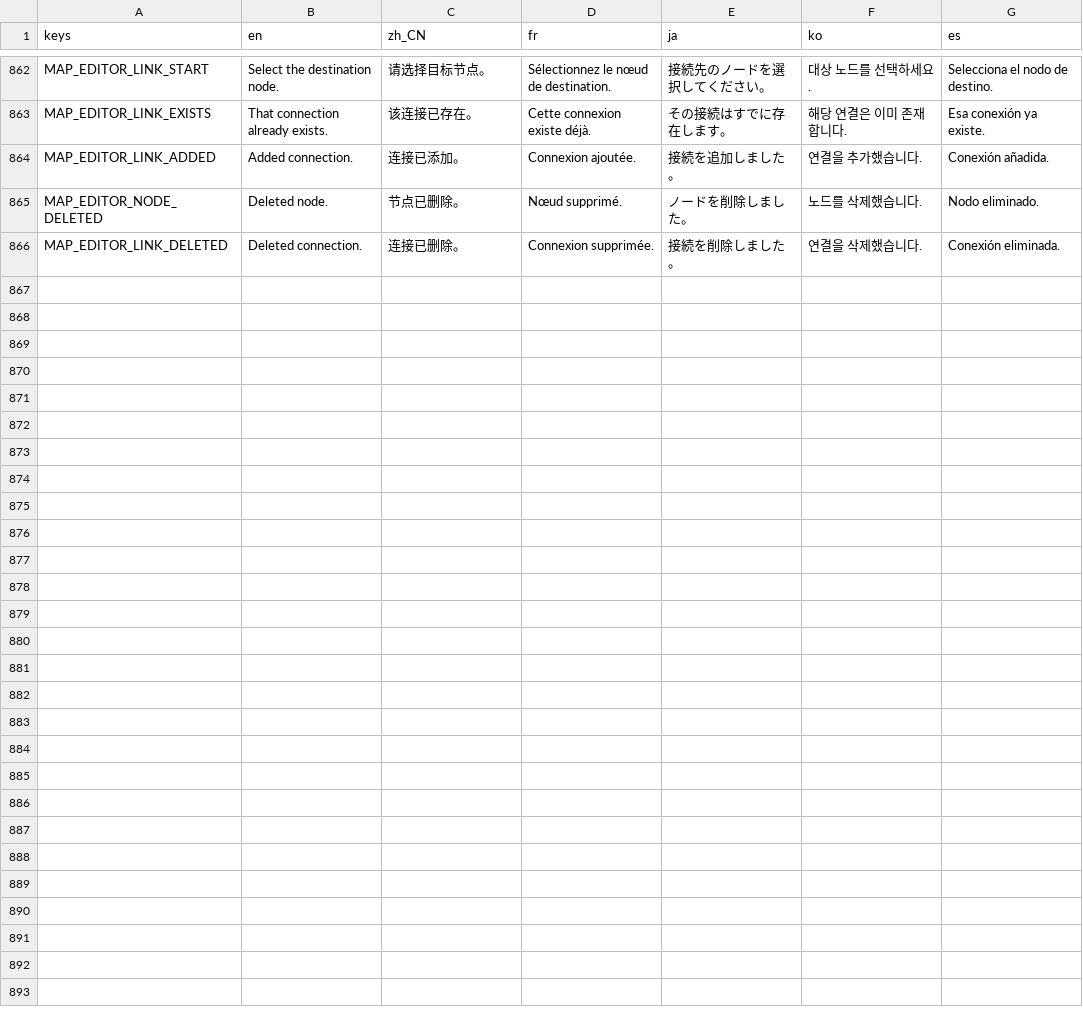
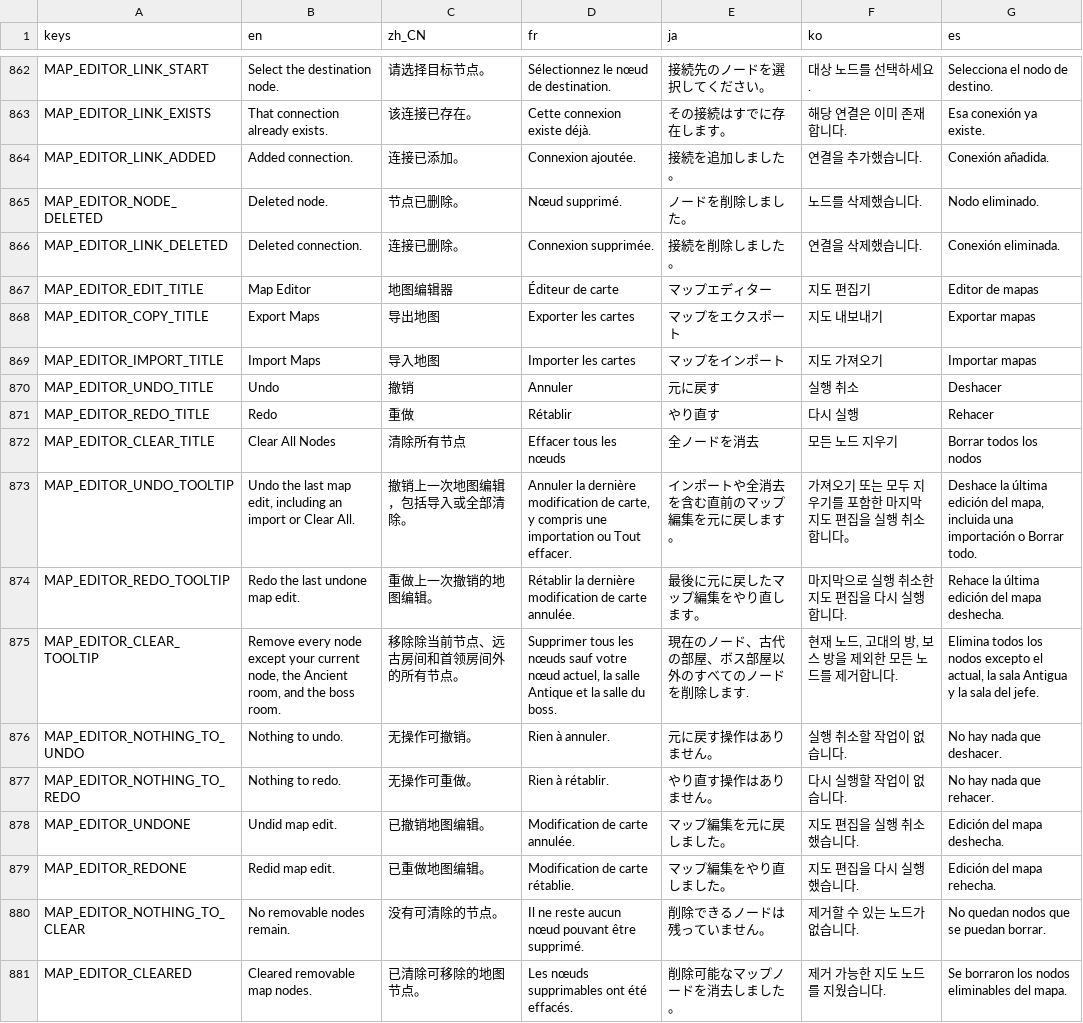
Before and after one commit to qw2341/Loadout-Mod-2, a CSV file: Loadout/localization/uitext.csv, drawn as a sheet; only a part is shown, gaps mark what is left out.

Commit message:
Some UI improvements, Added undo and redo and clear all button

```diff
--- a/Loadout/localization/uitext.csv
+++ b/Loadout/localization/uitext.csv
@@ -866 +866,16 @@ MAP_EDITOR_NODE_DELETED,Deleted node.,节点已删除。,Nœud supprimé.,ノー
 MAP_EDITOR_LINK_DELETED,Deleted connection.,连接已删除。,Connexion supprimée.,接続を削除しました。,연결을 삭제했습니다.,Conexión eliminada.
+MAP_EDITOR_EDIT_TITLE,Map Editor,地图编辑器,Éditeur de carte,マップエディター,지도 편집기,Editor de mapas
+MAP_EDITOR_COPY_TITLE,Export Maps,导出地图,Exporter les cartes,マップをエクスポート,지도 내보내기,Exportar mapas
+MAP_EDITOR_IMPORT_TITLE,Import Maps,导入地图,Importer les cartes,マップをインポート,지도 가져오기,Importar mapas
+MAP_EDITOR_UNDO_TITLE,Undo,撤销,Annuler,元に戻す,실행 취소,Deshacer
+MAP_EDITOR_REDO_TITLE,Redo,重做,Rétablir,やり直す,다시 실행,Rehacer
+MAP_EDITOR_CLEAR_TITLE,Clear All Nodes,清除所有节点,Effacer tous les nœuds,全ノードを消去,모든 노드 지우기,Borrar todos los nodos
+MAP_EDITOR_UNDO_TOOLTIP,"Undo the last map edit, including an import or Clear All.",撤销上一次地图编辑，包括导入或全部清除。,"Annuler la dernière modification de carte, y compris une importation ou Tout effacer.",インポートや全消去を含む直前のマップ編集を元に戻します。,가져오기 또는 모두 지우기를 포함한 마지막 지도 편집을 실행 취소합니다。,"Deshace la última edición del mapa, incluida una importación o Borrar todo."
+MAP_EDITOR_REDO_TOOLTIP,Redo the last undone map edit.,重做上一次撤销的地图编辑。,Rétablir la dernière modification de carte annulée.,最後に元に戻したマップ編集をやり直します。,마지막으로 실행 취소한 지도 편집을 다시 실행합니다.,Rehace la última edición del mapa deshecha.
+MAP_EDITOR_CLEAR_TOOLTIP,"Remove every node except your current node, the Ancient room, and the boss room.",移除除当前节点、远古房间和首领房间外的所有节点。,"Supprimer tous les nœuds sauf votre nœud actuel, la salle Antique et la salle du boss.",現在のノード、古代の部屋、ボス部屋以外のすべてのノードを削除します.,"현재 노드, 고대의 방, 보스 방을 제외한 모든 노드를 제거합니다.","Elimina todos los nodos excepto el actual, la sala Antigua y la sala del jefe."
+MAP_EDITOR_NOTHING_TO_UNDO,Nothing to undo.,无操作可撤销。,Rien à annuler.,元に戻す操作はありません。,실행 취소할 작업이 없습니다.,No hay nada que deshacer.
+MAP_EDITOR_NOTHING_TO_REDO,Nothing to redo.,无操作可重做。,Rien à rétablir.,やり直す操作はありません。,다시 실행할 작업이 없습니다.,No hay nada que rehacer.
+MAP_EDITOR_UNDONE,Undid map edit.,已撤销地图编辑。,Modification de carte annulée.,マップ編集を元に戻しました。,지도 편집을 실행 취소했습니다.,Edición del mapa deshecha.
+MAP_EDITOR_REDONE,Redid map edit.,已重做地图编辑。,Modification de carte rétablie.,マップ編集をやり直しました。,지도 편집을 다시 실행했습니다.,Edición del mapa rehecha.
+MAP_EDITOR_NOTHING_TO_CLEAR,No removable nodes remain.,没有可清除的节点。,Il ne reste aucun nœud pouvant être supprimé.,削除できるノードは残っていません。,제거할 수 있는 노드가 없습니다.,No quedan nodos que se puedan borrar.
+MAP_EDITOR_CLEARED,Cleared removable map nodes.,已清除可移除的地图节点。,Les nœuds supprimables ont été effacés.,削除可能なマップノードを消去しました。,제거 가능한 지도 노드를 지웠습니다.,Se borraron los nodos eliminables del mapa.
```
Also changed, not shown: 8 other files.
